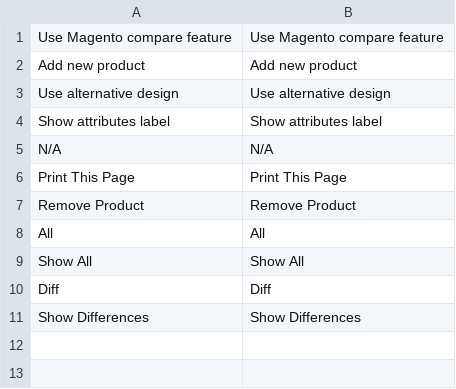
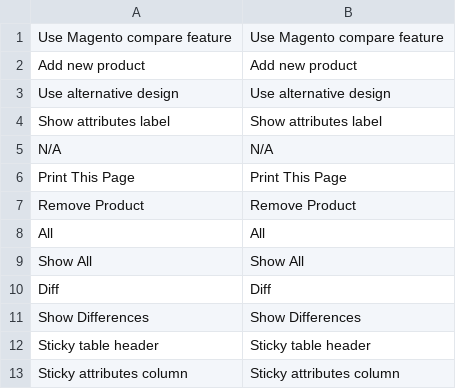
Before and after one commit to swissup/module-compare, a CSV file: i18n/en_US.csv, drawn as a sheet; the diff names each change by its address in the sheet, - before the commit and + after, or states it on an @@ line.

Commit message:
Ability to enable / disable sticky table header.

```diff
--- a/i18n/en_US.csv
+++ b/i18n/en_US.csv
+row 12: Sticky table header | Sticky table header
+row 13: Sticky attributes column | Sticky attributes column
```
Also changed, not shown: 5 other files.
